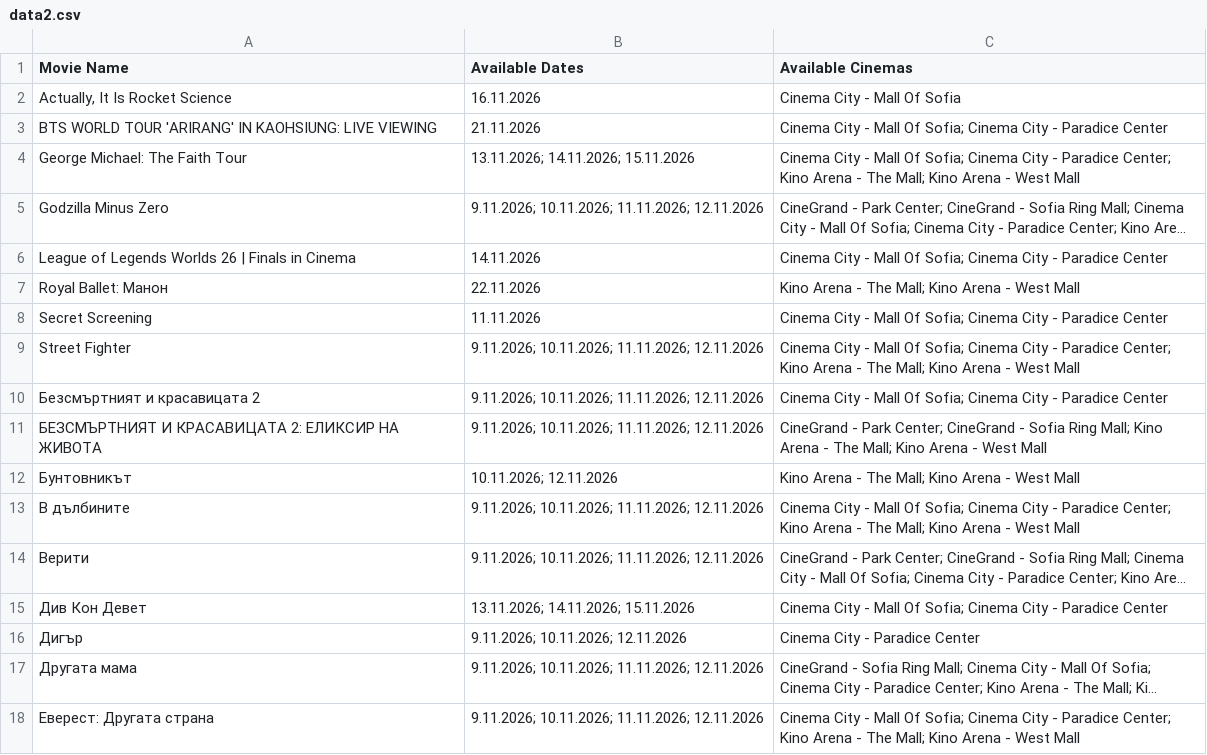
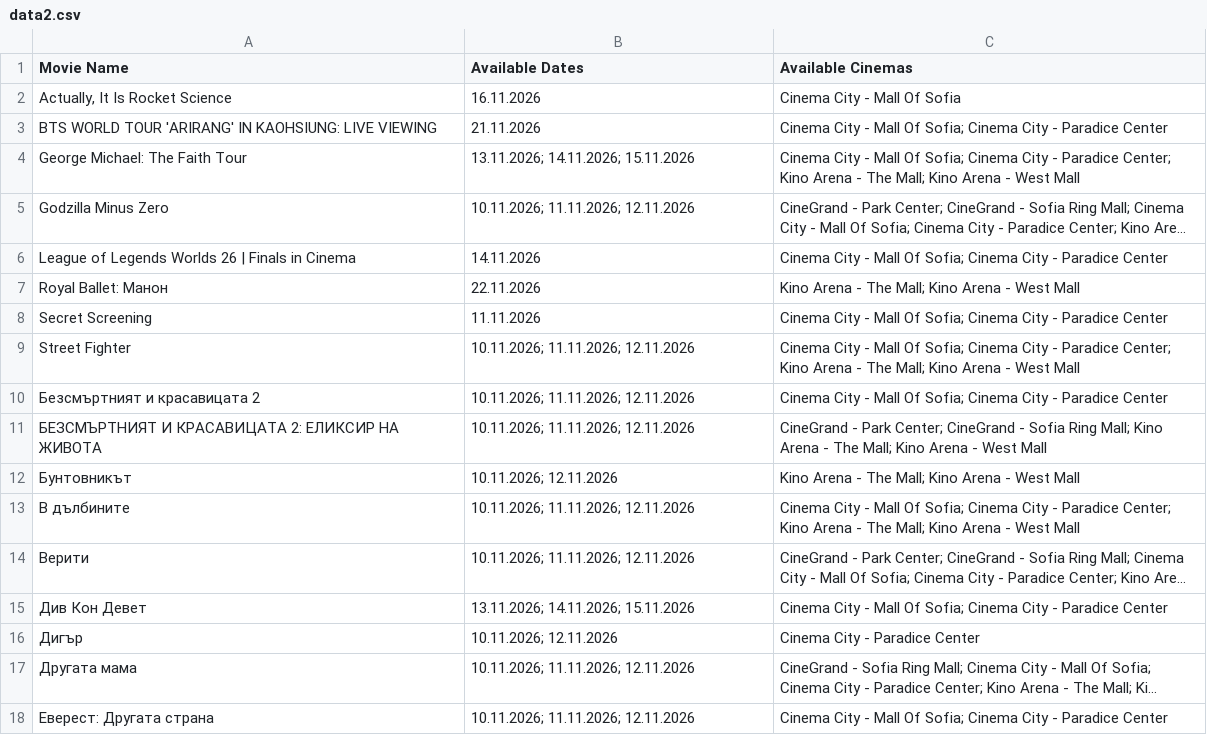
Before and after one commit to darakion/CinemaSearch, a CSV file: data2.csv, drawn as a sheet; only a part is shown; long unchanged cells end in …; the diff covers the shown part only; the diff names each change by its address in the sheet, - before the commit and + after, or states it on an @@ line.

```diff
--- a/data2.csv
+++ b/data2.csv
-B5 (Available Dates): 9.11.2026; 10.11.2026; 11.11.2026; 12.11.2026
+B5 (Available Dates): 10.11.2026; 11.11.2026; 12.11.2026
-B9:B11 (Available Dates): 9.11.2026; 10.11.2026; 11.11.2026; 12.11.2026
+B9:B11 (Available Dates): 10.11.2026; 11.11.2026; 12.11.2026
-B13:B14 (Available Dates): 9.11.2026; 10.11.2026; 11.11.2026; 12.11.2026
+B13:B14 (Available Dates): 10.11.2026; 11.11.2026; 12.11.2026
-B16 (Available Dates): 9.11.2026; 10.11.2026; 12.11.2026
+B16 (Available Dates): 10.11.2026; 12.11.2026
-B17:B18 (Available Dates): 9.11.2026; 10.11.2026; 11.11.2026; 12.11.2026
+B17:B18 (Available Dates): 10.11.2026; 11.11.2026; 12.11.2026
-C18 (Available Cinemas): …- Paradice Center; Kino Arena - The Mall; Kino Arena - West Mall
+C18 (Available Cinemas): …- Paradice Center
```
Also changed, not shown: 1 added row and 29 edited cells elsewhere in this file, 1 other file.
